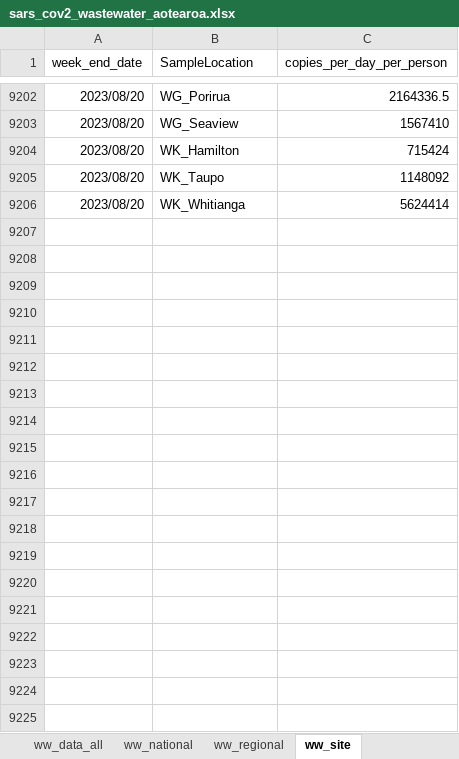
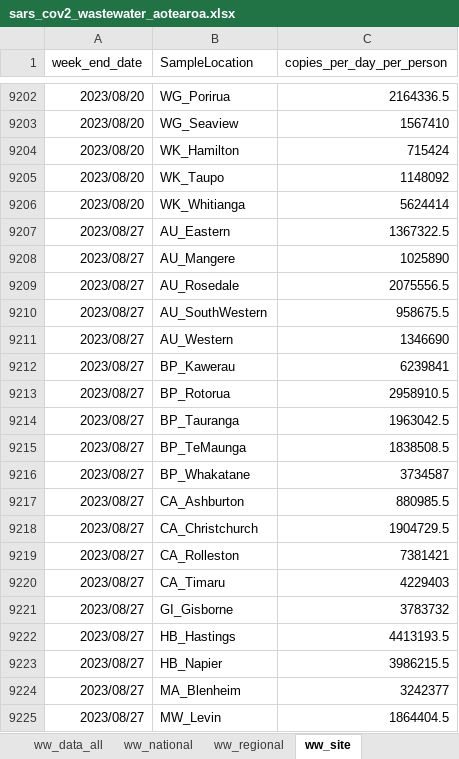
Before and after one commit to ESR-NZ/covid_in_wastewater, an Excel workbook: data/sars_cov2_wastewater_aotearoa.xlsx, sheet ww_site, drawn as a sheet; only a part is shown, gaps mark what is left out; values as stored, in another font and other column widths than the file's, no borders; table styles not drawn; the diff covers the shown part only; the diff names each change by its address in the sheet, - before the commit and + after, or states it on an @@ line.

```diff
--- a/data/sars_cov2_wastewater_aotearoa.xlsx (sheet ww_site)
+++ b/data/sars_cov2_wastewater_aotearoa.xlsx (sheet ww_site)
+row 9207: 2023/08/27 | AU_Eastern | 1367322.5
+row 9208: 2023/08/27 | AU_Mangere | 1025890
+row 9209: 2023/08/27 | AU_Rosedale | 2075556.5
+row 9210: 2023/08/27 | AU_SouthWestern | 958675.5
+row 9211: 2023/08/27 | AU_Western | 1346690
+row 9212: 2023/08/27 | BP_Kawerau | 6239841
+row 9213: 2023/08/27 | BP_Rotorua | 2958910.5
+row 9214: 2023/08/27 | BP_Tauranga | 1963042.5
+row 9215: 2023/08/27 | BP_TeMaunga | 1838508.5
+row 9216: 2023/08/27 | BP_Whakatane | 3734587
+row 9217: 2023/08/27 | CA_Ashburton | 880985.5
+row 9218: 2023/08/27 | CA_Christchurch | 1904729.5
+row 9219: 2023/08/27 | CA_Rolleston | 7381421
+row 9220: 2023/08/27 | CA_Timaru | 4229403
+row 9221: 2023/08/27 | GI_Gisborne | 3783732
+row 9222: 2023/08/27 | HB_Hastings | 4413193.5
+row 9223: 2023/08/27 | HB_Napier | 3986215.5
+row 9224: 2023/08/27 | MA_Blenheim | 3242377
+row 9225: 2023/08/27 | MW_Levin | 1864404.5
```
Also changed, not shown: 25 added rows and 1 edited cell elsewhere in this sheet, sheet ww_data_all, sheet cases_site, sheet ww_regional, sheet cases_regional, sheet ww_national, sheet cases_national, 7 other files.
